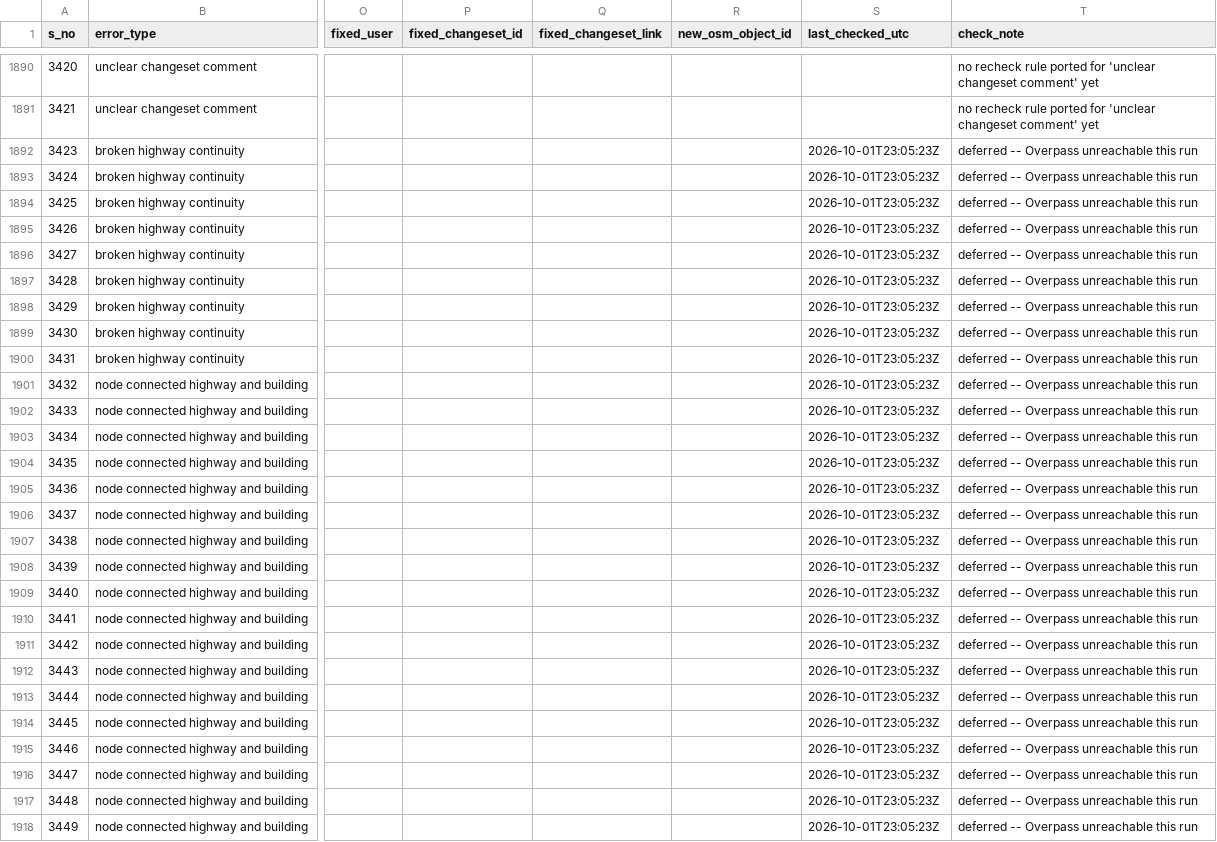
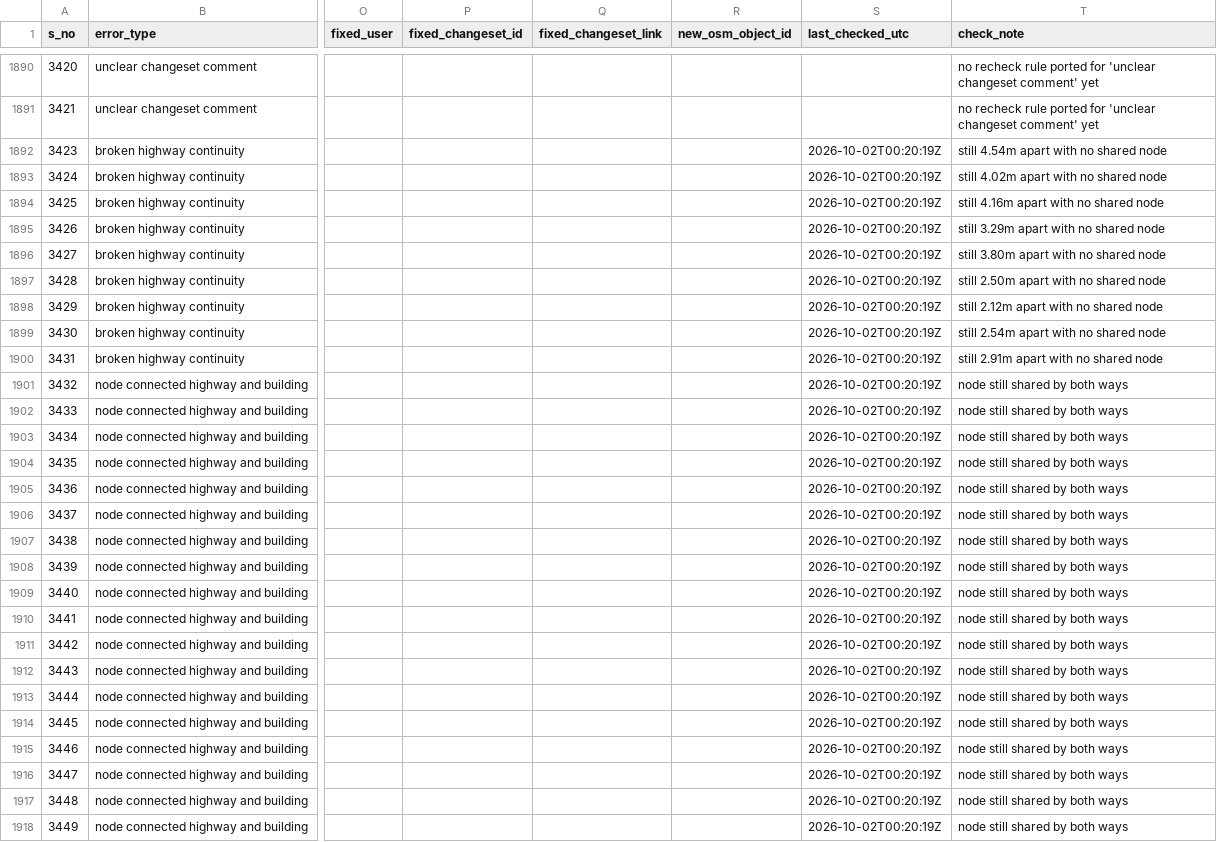
Before and after one commit to KingVik-Planet/OSM_QC_Fix_Tracker.tt_event, a CSV file: data/fix_status_snapshot_1.csv, drawn as a sheet; only a part is shown, gaps mark what is left out; the diff covers the shown part only; the diff names each change by its address in the sheet, - before the commit and + after, or states it on an @@ line.

```diff
--- a/data/fix_status_snapshot_1.csv
+++ b/data/fix_status_snapshot_1.csv
-S1892:S1918 (last_checked_utc): 2026-10-01T23:05:23Z
+S1892:S1918 (last_checked_utc): 2026-10-02T00:20:19Z
-T1892 (check_note): deferred -- Overpass unreachable this run
+T1892 (check_note): still 4.54m apart with no shared node
-T1893 (check_note): deferred -- Overpass unreachable this run
+T1893 (check_note): still 4.02m apart with no shared node
-T1894 (check_note): deferred -- Overpass unreachable this run
+T1894 (check_note): still 4.16m apart with no shared node
-T1895 (check_note): deferred -- Overpass unreachable this run
+T1895 (check_note): still 3.29m apart with no shared node
-T1896 (check_note): deferred -- Overpass unreachable this run
+T1896 (check_note): still 3.80m apart with no shared node
-T1897 (check_note): deferred -- Overpass unreachable this run
+T1897 (check_note): still 2.50m apart with no shared node
-T1898 (check_note): deferred -- Overpass unreachable this run
+T1898 (check_note): still 2.12m apart with no shared node
-T1899 (check_note): deferred -- Overpass unreachable this run
+T1899 (check_note): still 2.54m apart with no shared node
-T1900 (check_note): deferred -- Overpass unreachable this run
+T1900 (check_note): still 2.91m apart with no shared node
-T1901:T1918 (check_note): deferred -- Overpass unreachable this run
+T1901:T1918 (check_note): node still shared by both ways
```
Also changed, not shown: 1 added row and 122 edited cells elsewhere in this file.
